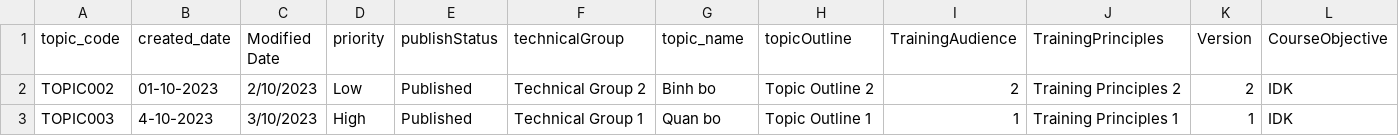
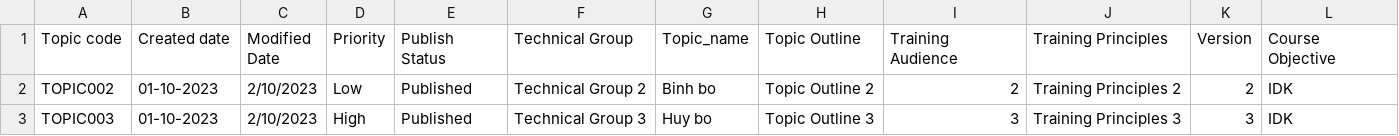
Before and after one commit to trihuynh1811/OTJ_FINAL_PROJECT, a CSV file: src/main/resources/syllabus.csv, drawn as a sheet.

```diff
--- a/src/main/resources/syllabus.csv
+++ b/src/main/resources/syllabus.csv
@@ -1,3 +1,3 @@
-topic_code,created_date,Modified Date,priority,publishStatus,technicalGroup,topic_name,topicOutline,TrainingAudience,TrainingPrinciples,Version,CourseObjective
+Topic code,Created date,Modified Date,Priority,Publish Status,Technical Group,Topic_name,Topic Outline,Training Audience,Training Principles,Version,Course Objective
 TOPIC002, 01-10-2023,2/10/2023,Low, Published,Technical Group 2,Binh bo,Topic Outline 2,2,Training Principles 2,2,IDK
-TOPIC003, 4-10-2023,3/10/2023,High, Published,Technical Group 1,Quan bo,Topic Outline 1,1,Training Principles 1,1,IDK
+TOPIC003, 01-10-2023,2/10/2023,High, Published,Technical Group 3,Huy bo,Topic Outline 3,3,Training Principles 3,3,IDK
```
Also changed, not shown: 5 other files.
